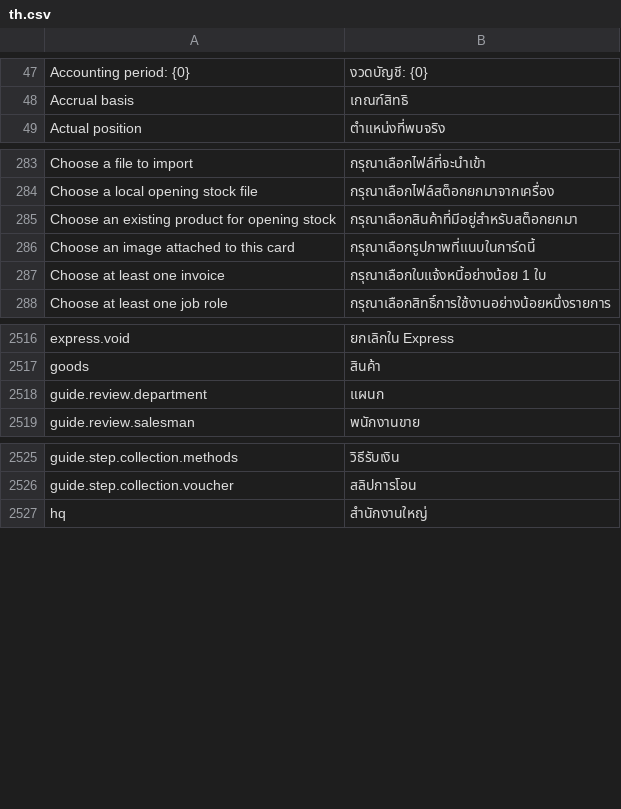
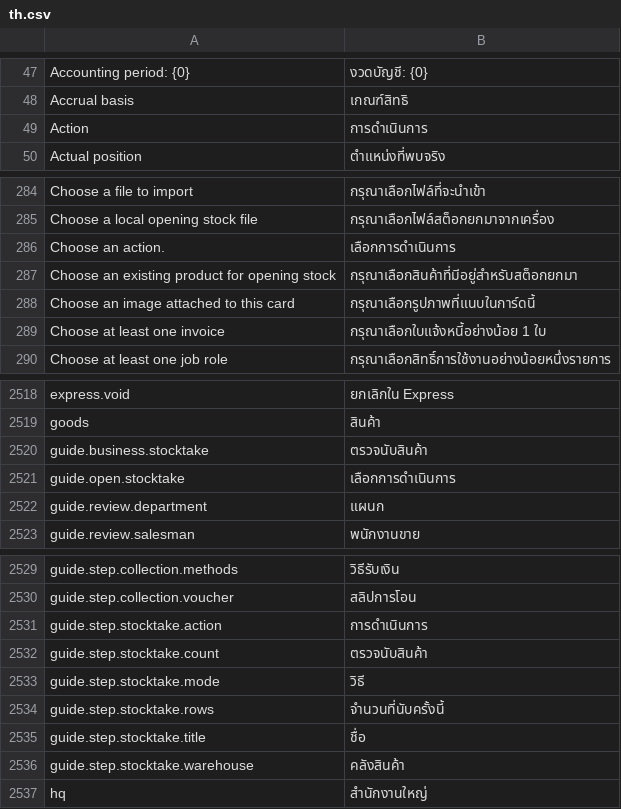
Before and after one commit to skin306152-star/pearnly, a CSV file: apps/pearnly_erp_portal/pearnly_erp_portal/translations/th.csv, drawn as a sheet; only a part is shown, gaps mark what is left out.

Commit message:
feat: ERP CC guided stocktake under the conversation company: one Stock Count entry (same label, icon and order as Cowork) asks what to do (new for a warehouse, count, close, adjust products from the results as a draft, delete an active count); counting adds rows from the same search as the entry box with quantities (zero counts), one operation id per row, recount voids first; every action goes through the stock count page service functions

```diff
--- a/apps/pearnly_erp_portal/pearnly_erp_portal/translations/th.csv
+++ b/apps/pearnly_erp_portal/pearnly_erp_portal/translations/th.csv
@@ -48,2 +48,3 @@ Accounting period: {0},งวดบัญชี: {0}
 Accrual basis,เกณฑ์สิทธิ
+Action,การดำเนินการ
 Actual position,ตำแหน่งที่พบจริง
@@ -284,2 +285,3 @@ Choose a file to import,กรุณาเลือกไฟล์ที่จ
 Choose a local opening stock file,กรุณาเลือกไฟล์สต็อกยกมาจากเครื่อง
+Choose an action.,เลือกการดำเนินการ
 Choose an existing product for opening stock,กรุณาเลือกสินค้าที่มีอยู่สำหรับสต็อกยกมา
@@ -2517,2 +2519,4 @@ express.void,ยกเลิกใน Express
 goods,สินค้า
+guide.business.stocktake,ตรวจนับสินค้า
+guide.open.stocktake,เลือกการดำเนินการ
 guide.review.department,แผนก
@@ -2526,2 +2530,8 @@ guide.step.collection.methods,วิธีรับเงิน
 guide.step.collection.voucher,สลิปการโอน
+guide.step.stocktake.action,การดำเนินการ
+guide.step.stocktake.count,ตรวจนับสินค้า
+guide.step.stocktake.mode,วิธี
+guide.step.stocktake.rows,จำนวนที่นับครั้งนี้
+guide.step.stocktake.title,ชื่อ
+guide.step.stocktake.warehouse,คลังสินค้า
 hq,สำนักงานใหญ่
```
Also changed, not shown: apps/pearnly_erp_portal/pearnly_erp_portal/i18n/messages.tsv, apps/pearnly_erp_portal/pearnly_erp_portal/translations/en.csv, 8 other files.
